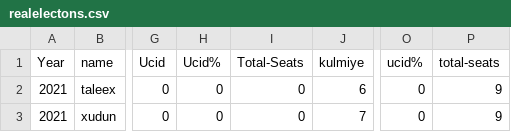
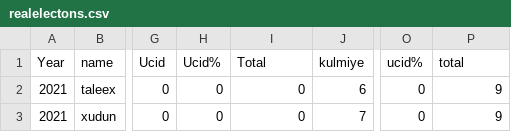
Before and after one commit to himilo123/repo, a CSV file: realelectons.csv, drawn as a sheet; only a part is shown, gaps mark what is left out; the diff names each change by its address in the sheet, - before the commit and + after, or states it on an @@ line.

Commit message:
Update realelectons.csv

```diff
--- a/realelectons.csv
+++ b/realelectons.csv
-I1: Total-Seats
+I1: Total
-P1: total-seats
+P1: total
```
